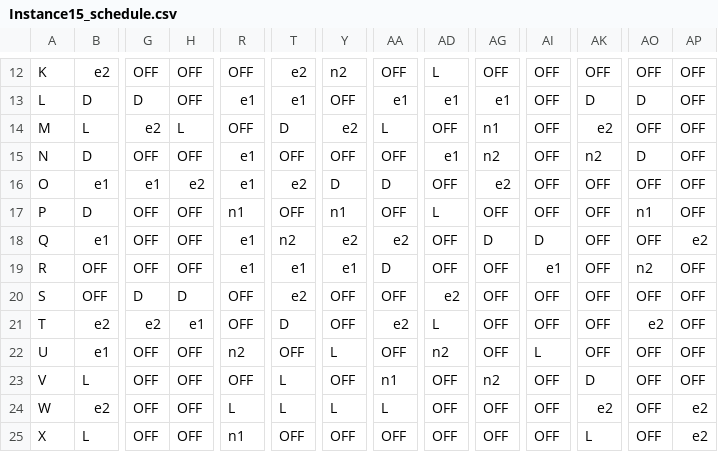
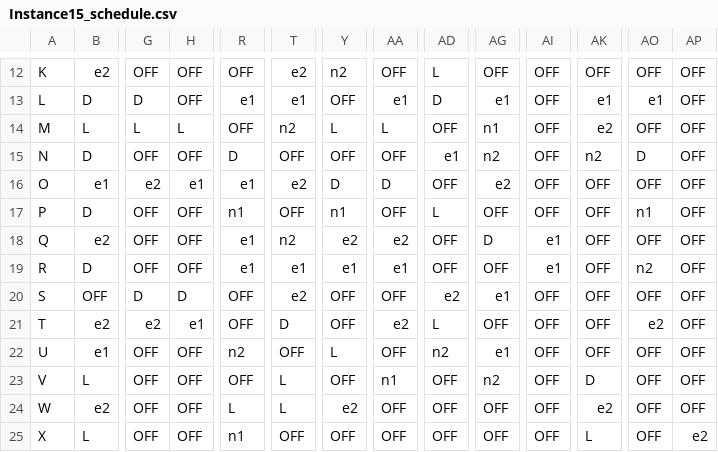
Before and after one commit to aymguemmaz-tech/nurse-rostering-optimization, a CSV file: Results/Instance15_schedule.csv, drawn as a sheet; only a part is shown, gaps mark what is left out; the diff covers the shown part only; the diff names each change by its address in the sheet, - before the commit and + after, or states it on an @@ line.

```diff
--- a/Results/Instance15_schedule.csv
+++ b/Results/Instance15_schedule.csv
-AD13: e1
+AD13: D
-AK13: D
+AK13: e1
-AO13: D
+AO13: e1
-G14: e2
+G14: L
-T14: D
+T14: n2
-Y14: e2
+Y14: L
-R15: e1
+R15: D
-G16: e1
+G16: e2
-H16: e2
+H16: e1
-B18: e1
+B18: e2
-AI18: D
+AI18: e1
-AP18: e2
+AP18: OFF
-B19: OFF
+B19: D
-AA19: D
+AA19: e1
-AG20: OFF
+AG20: e1
-AG22: OFF
+AG22: e1
-AI22: L
+AI22: OFF
-Y24: L
+Y24: e2
-AA24: L
+AA24: OFF
-AP24: e2
+AP24: OFF
```
Also changed, not shown: 89 edited cells elsewhere in this file, Results/Instance14_schedule.csv, Results/Instance18_schedule.csv, 21 other files.
